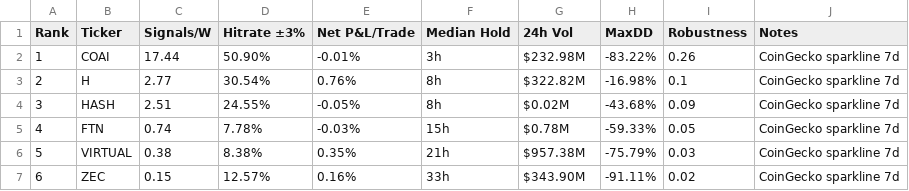
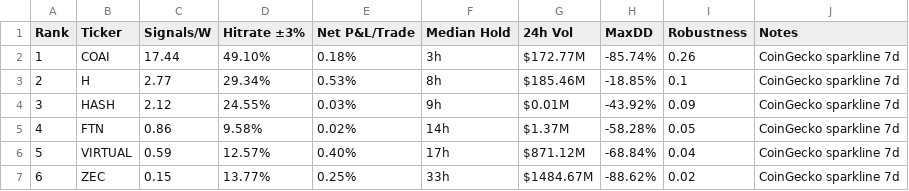
Before and after one commit to Philshirt18/TR, a CSV file: outputs/top15_table.csv, drawn as a sheet; only a part is shown; the diff covers the shown part only.

```diff
--- a/outputs/top15_table.csv
+++ b/outputs/top15_table.csv
@@ -1,7 +1,7 @@
 Rank,Ticker,Signals/W,Hitrate ±3%,Net P&L/Trade,Median Hold,24h Vol,MaxDD,Robustness,Notes
-1,COAI,17.44,50.90%,-0.01%,3h,$232.98M,-83.22%,0.26,CoinGecko sparkline 7d
-2,H,2.77,30.54%,0.76%,8h,$322.82M,-16.98%,0.1,CoinGecko sparkline 7d
-3,HASH,2.51,24.55%,-0.05%,8h,$0.02M,-43.68%,0.09,CoinGecko sparkline 7d
-4,FTN,0.74,7.78%,-0.03%,15h,$0.78M,-59.33%,0.05,CoinGecko sparkline 7d
-5,VIRTUAL,0.38,8.38%,0.35%,21h,$957.38M,-75.79%,0.03,CoinGecko sparkline 7d
-6,ZEC,0.15,12.57%,0.16%,33h,$343.90M,-91.11%,0.02,CoinGecko sparkline 7d
+1,COAI,17.44,49.10%,0.18%,3h,$172.77M,-85.74%,0.26,CoinGecko sparkline 7d
+2,H,2.77,29.34%,0.53%,8h,$185.46M,-18.85%,0.1,CoinGecko sparkline 7d
+3,HASH,2.12,24.55%,0.03%,9h,$0.01M,-43.92%,0.09,CoinGecko sparkline 7d
+4,FTN,0.86,9.58%,0.02%,14h,$1.37M,-58.28%,0.05,CoinGecko sparkline 7d
+5,VIRTUAL,0.59,12.57%,0.40%,17h,$871.12M,-68.84%,0.04,CoinGecko sparkline 7d
+6,ZEC,0.15,13.77%,0.25%,33h,$1484.67M,-88.62%,0.02,CoinGecko sparkline 7d
```
Also changed, not shown: 54 edited cells elsewhere in this file, 1 other file.
